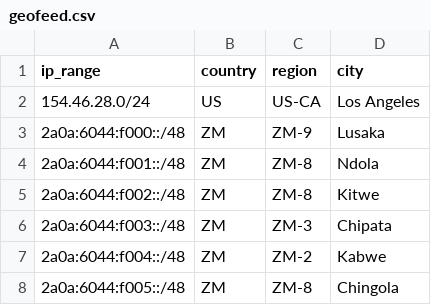
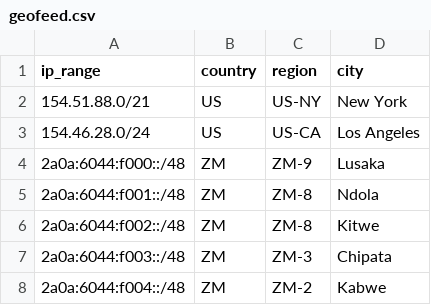
Before and after one commit to metacrypt-networks/geofeed, a CSV file: geofeed.csv, drawn as a sheet; only a part is shown; the shorter side is filled out with more unchanged rows.

Commit message:
Update geofeed.csv

```diff
--- a/geofeed.csv
+++ b/geofeed.csv
@@ -1,2 +1,3 @@
 ip_range,country,region,city
+154.51.88.0/21,US,US-NY,New York
 154.46.28.0/24,US,US-CA,Los Angeles
```
